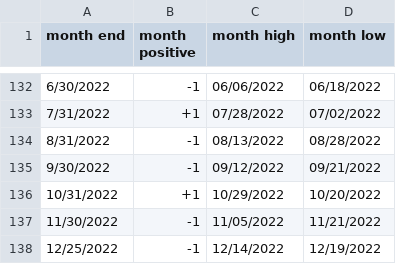
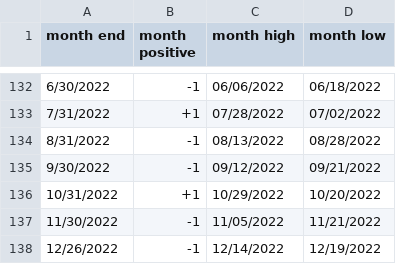
Before and after one commit to rhodey/dogecoin-lunar-investigation, a CSV file: assets/months-btc.csv, drawn as a sheet; only a part is shown, gaps mark what is left out.

Commit message:
update dataset.

```diff
--- a/assets/months-btc.csv
+++ b/assets/months-btc.csv
@@ -137,2 +137,2 @@ month end, month positive, month high, month low
 11/30/2022, -1, 11/05/2022, 11/21/2022
-12/25/2022, -1, 12/14/2022, 12/19/2022
+12/26/2022, -1, 12/14/2022, 12/19/2022
```
Also changed, not shown: assets/months-doge.csv, assets/months-eth.csv.
